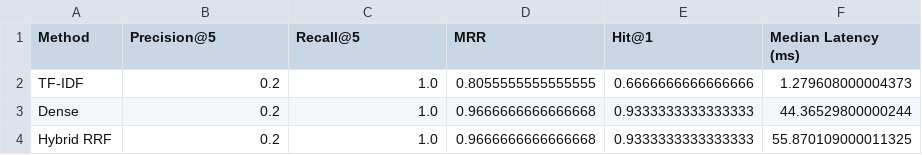
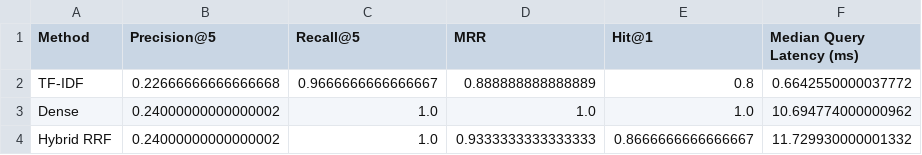
Before and after one commit to MohammedAyman07/curriculum-rag-research, a CSV file: results/dev_method_comparison.csv, drawn as a sheet.

```diff
--- a/results/dev_method_comparison.csv
+++ b/results/dev_method_comparison.csv
@@ -1,4 +1,4 @@
-Method,Precision@5,Recall@5,MRR,Hit@1,Median Latency (ms)
-TF-IDF,0.2,1.0,0.8055555555555555,0.6666666666666666,1.279608000004373
-Dense,0.2,1.0,0.9666666666666668,0.9333333333333333,44.36529800000244
-Hybrid RRF,0.2,1.0,0.9666666666666668,0.9333333333333333,55.870109000011325
+Method,Precision@5,Recall@5,MRR,Hit@1,Median Query Latency (ms)
+TF-IDF,0.22666666666666668,0.9666666666666667,0.888888888888889,0.8,0.6642550000037772
+Dense,0.24000000000000002,1.0,1.0,1.0,10.694774000000962
+Hybrid RRF,0.24000000000000002,1.0,0.9333333333333333,0.8666666666666667,11.729930000001332
```
Also changed, not shown: results/dense_dev_metrics.csv, results/dense_dev_predictions.csv, 6 other files.
